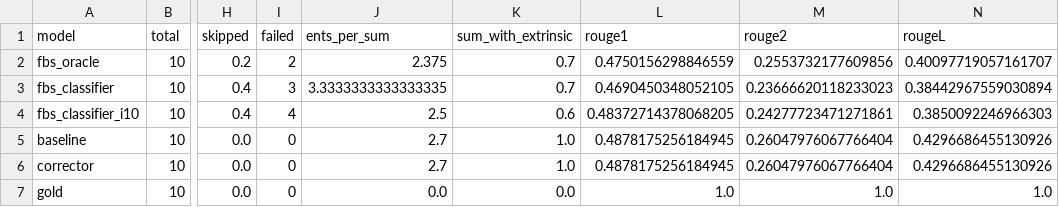
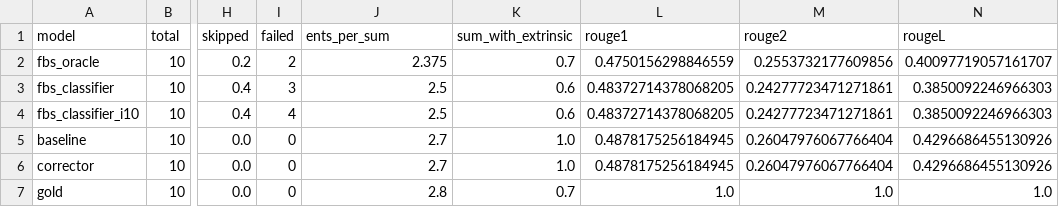
Before and after one commit to danton-nlp/GEF, a CSV file: results/test-extrinsic-10.csv, drawn as a sheet; only a part is shown, gaps mark what is left out; the diff names each change by its address in the sheet, - before the commit and + after, or states it on an @@ line.

Commit message:
Refactored evaluation, added evaluate_summary sub-routine
- Fixed bug which led to higher entity counts in FBS.
  Entities were incorrectly counted when summary was skipped.

- Fixed bug in Gold test (incorrect summary data was loaded)

```diff
--- a/results/test-extrinsic-10.csv
+++ b/results/test-extrinsic-10.csv
-J3 (ents_per_sum): 3.3333333333333335
+J3 (ents_per_sum): 2.5
-K3 (sum_with_extrinsic): 0.7
+K3 (sum_with_extrinsic): 0.6
-L3 (rouge1): 0.4690450348052105
+L3 (rouge1): 0.48372714378068205
-M3 (rouge2): 0.23666620118233023
+M3 (rouge2): 0.24277723471271861
-N3 (rougeL): 0.38442967559030894
+N3 (rougeL): 0.3850092246966303
-J7 (ents_per_sum): 0.0
+J7 (ents_per_sum): 2.8
-K7 (sum_with_extrinsic): 0.0
+K7 (sum_with_extrinsic): 0.7
```
Also changed, not shown: results/test-extrinsic-100.csv, 5 other files.
